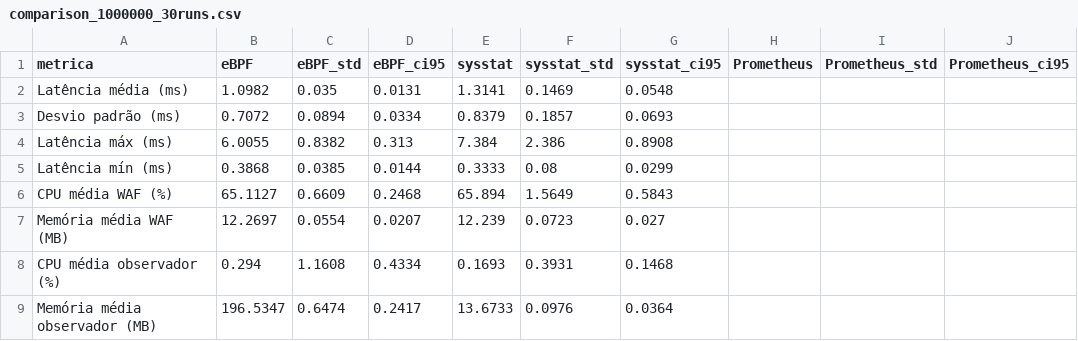
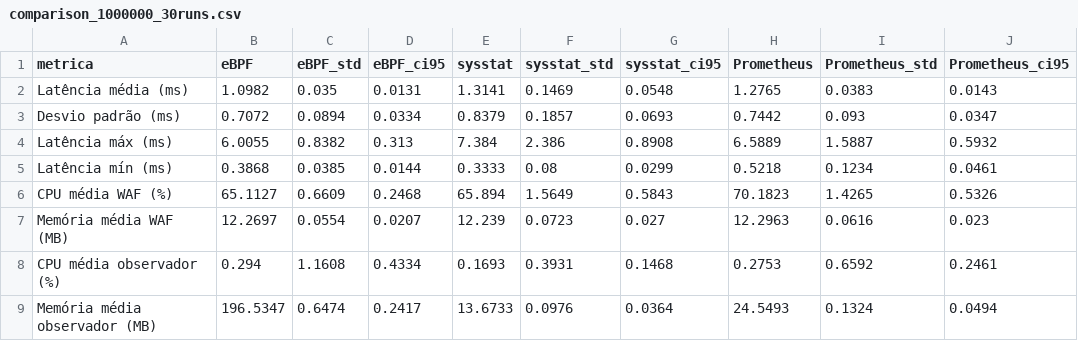
Before and after one commit to joaopedroplinta/vnf-monitoring-benchmark, a CSV file: results/comparison_1000000_30runs.csv, drawn as a sheet.

Commit message:
data: adicionar 30 runs Prometheus N=1M e regenerar comparativos

```diff
--- a/results/comparison_1000000_30runs.csv
+++ b/results/comparison_1000000_30runs.csv
@@ -1,9 +1,9 @@
 metrica,eBPF,eBPF_std,eBPF_ci95,sysstat,sysstat_std,sysstat_ci95,Prometheus,Prometheus_std,Prometheus_ci95
-Latência média (ms),1.0982,0.035,0.0131,1.3141,0.1469,0.0548,,,
-Desvio padrão (ms),0.7072,0.0894,0.0334,0.8379,0.1857,0.0693,,,
-Latência máx (ms),6.0055,0.8382,0.313,7.384,2.386,0.8908,,,
-Latência mín (ms),0.3868,0.0385,0.0144,0.3333,0.08,0.0299,,,
-CPU média WAF (%),65.1127,0.6609,0.2468,65.894,1.5649,0.5843,,,
-Memória média WAF (MB),12.2697,0.0554,0.0207,12.239,0.0723,0.027,,,
-CPU média observador (%),0.294,1.1608,0.4334,0.1693,0.3931,0.1468,,,
-Memória média observador (MB),196.5347,0.6474,0.2417,13.6733,0.0976,0.0364,,,
+Latência média (ms),1.0982,0.035,0.0131,1.3141,0.1469,0.0548,1.2765,0.0383,0.0143
+Desvio padrão (ms),0.7072,0.0894,0.0334,0.8379,0.1857,0.0693,0.7442,0.093,0.0347
+Latência máx (ms),6.0055,0.8382,0.313,7.384,2.386,0.8908,6.5889,1.5887,0.5932
+Latência mín (ms),0.3868,0.0385,0.0144,0.3333,0.08,0.0299,0.5218,0.1234,0.0461
+CPU média WAF (%),65.1127,0.6609,0.2468,65.894,1.5649,0.5843,70.1823,1.4265,0.5326
+Memória média WAF (MB),12.2697,0.0554,0.0207,12.239,0.0723,0.027,12.2963,0.0616,0.023
+CPU média observador (%),0.294,1.1608,0.4334,0.1693,0.3931,0.1468,0.2753,0.6592,0.2461
+Memória média observador (MB),196.5347,0.6474,0.2417,13.6733,0.0976,0.0364,24.5493,0.1324,0.0494
```
Also changed, not shown: results/comparison_all_runs.csv, 33 other files.
